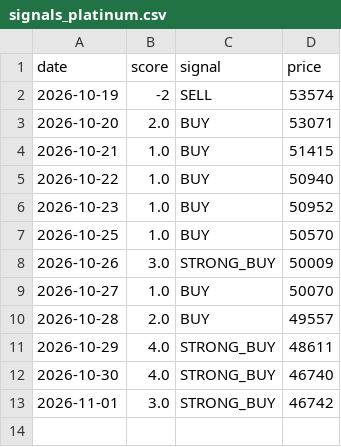
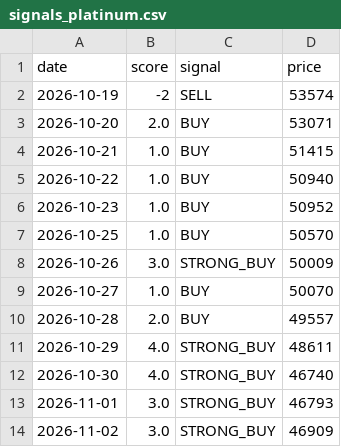
Before and after one commit to Sravankumartangudu/dharalu, a CSV file: data/signals_platinum.csv, drawn as a sheet.

Commit message:
data: 2026-11-02 10:43 IST - gold new day 2026-11-02; silver new day 2026-11-02; platinum new day 2026-11-02

```diff
--- a/data/signals_platinum.csv
+++ b/data/signals_platinum.csv
@@ -12,2 +12,3 @@ date,score,signal,price
 2026-10-30,4.0,STRONG_BUY,46740
-2026-11-01,3.0,STRONG_BUY,46742
+2026-11-01,3.0,STRONG_BUY,46793
+2026-11-02,3.0,STRONG_BUY,46909
```
Also changed, not shown: data/metals/gold.csv, data/metals/platinum.csv, 13 other files.
